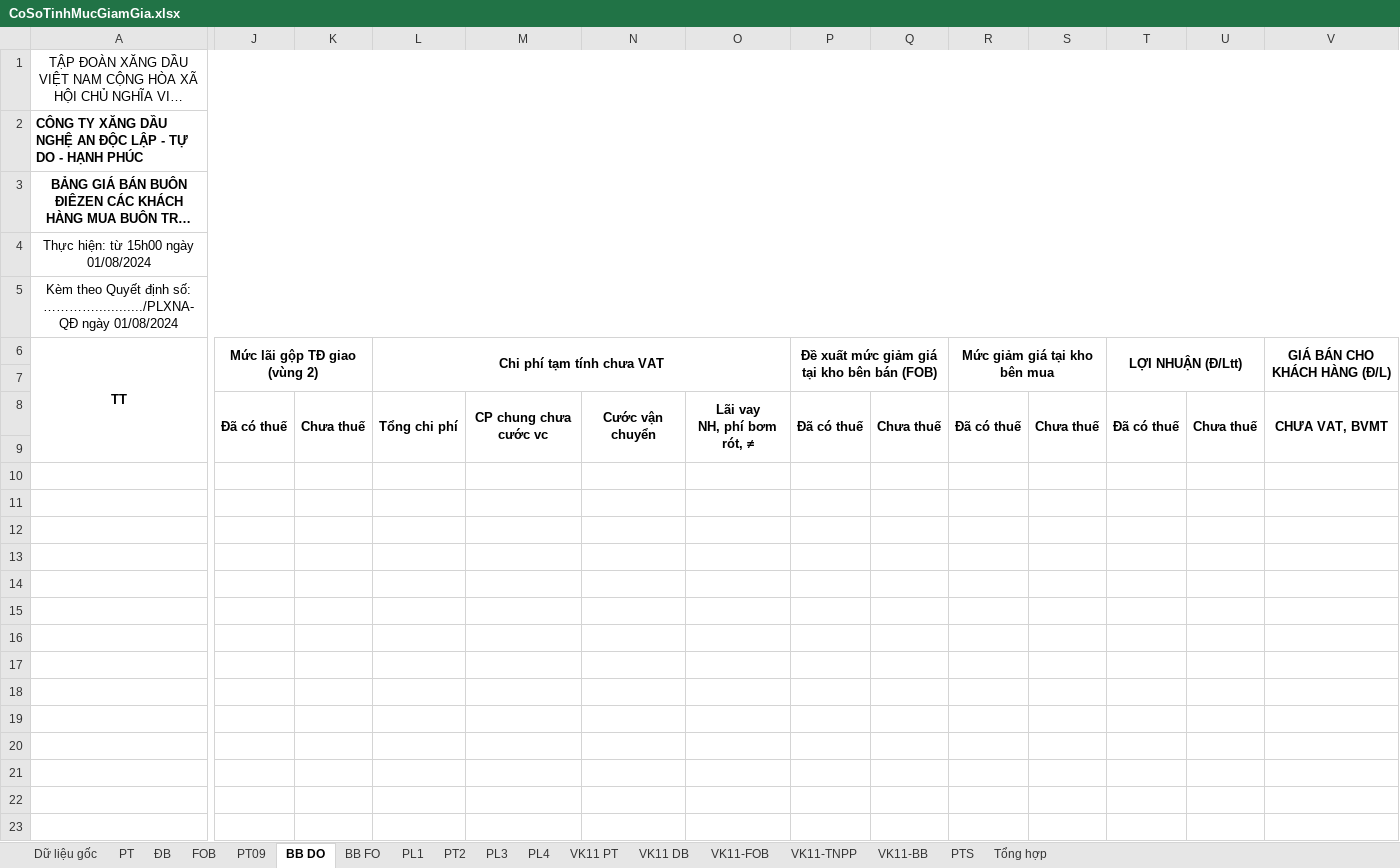
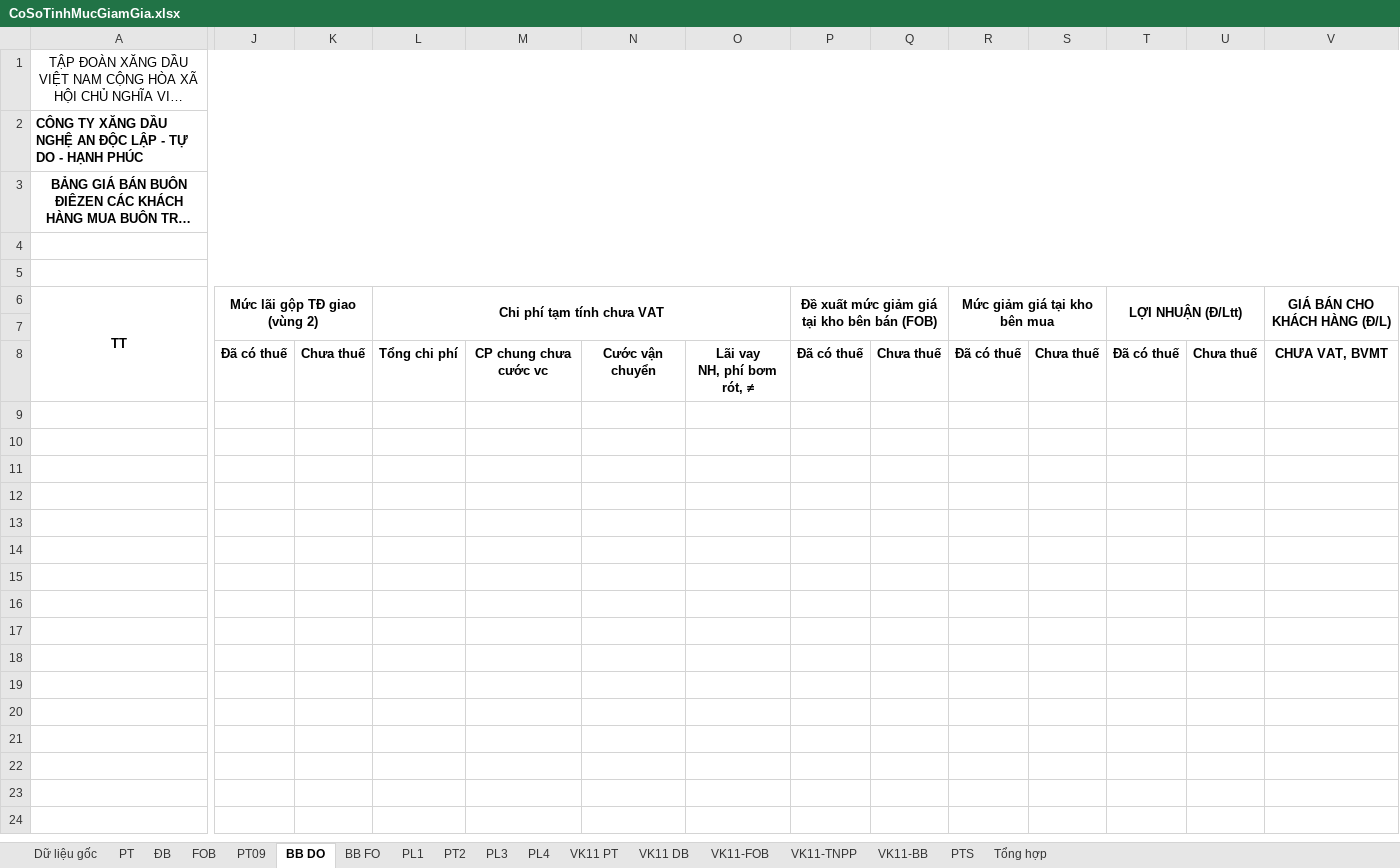
Before and after one commit to lehlong/TMS, an Excel workbook: TMS_API/DMS.API/Template/CoSoTinhMucGiamGia.xlsx, sheet BB DO, drawn as a sheet; only a part is shown, gaps mark what is left out; long unchanged cells end in …; values as stored, in another font and other column widths than the file's, no borders; rows hold the shown columns only; the diff covers the shown part only; the diff names each change by its address in the sheet, - before the commit and + after, or states it on an @@ line.

```diff
--- a/TMS_API/DMS.API/Template/CoSoTinhMucGiamGia.xlsx (sheet BB DO)
+++ b/TMS_API/DMS.API/Template/CoSoTinhMucGiamGia.xlsx (sheet BB DO)
-A4: Thực hiện: từ 15h00 ngày 01/08/2024
+A4: (empty)
-A5: Kèm theo Quyết định số: …………............/PLXNA-QĐ ngày 01/08/2024
+A5: (empty)
-J8:J9 merged
-K8:K9 merged
-L8:L9 merged
-M8:M9 merged
-N8:N9 merged
-O8:O9 merged
-P8:P9 merged
-Q8:Q9 merged
-R8:R9 merged
-S8:S9 merged
-T8:T9 merged
-U8:U9 merged
-V8:V9 merged
-row 9: (empty)
-row 10: (empty)
-row 11: (empty)
-row 12: (empty)
-row 13: (empty)
-row 14: (empty)
-row 15: (empty)
-row 16: (empty)
-row 17: (empty)
-row 18: (empty)
-row 19: (empty)
-row 20: (empty)
-row 21: (empty)
-row 22: (empty)
-row 23: (empty)
```
Also changed, not shown: 288 removed rows and merged cells elsewhere in this sheet, sheet VK11-FOB, sheet BB FO, sheet PL3, sheet PT2, sheet PL4, sheet PL1, 6 more sheets, 1 other file.
